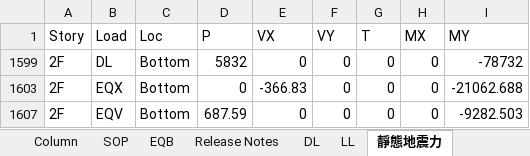
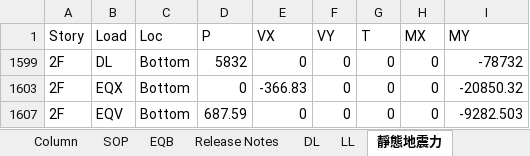
Before and after one commit to skyran1278/thesis, an Excel workbook: Models/MidSeismic 20Floor 9M/02 EtabsScan For 2D Example.xlsm, sheet 靜態地震力, drawn as a sheet; values as stored, in another font and other column widths than the file's, no borders; the diff names each change by its address in the sheet, - before the commit and + after, or states it on an @@ line.

```diff
--- a/Models/MidSeismic 20Floor 9M/02 EtabsScan For 2D Example.xlsm (sheet 靜態地震力)
+++ b/Models/MidSeismic 20Floor 9M/02 EtabsScan For 2D Example.xlsm (sheet 靜態地震力)
-I1603 (MY): -21062.688
+I1603 (MY): -20850.32
```
Also changed, not shown: sheet Story Shears, sheet Column, sheet Scan, sheet 動態地震力修正, hidden cells, 7 other files.
